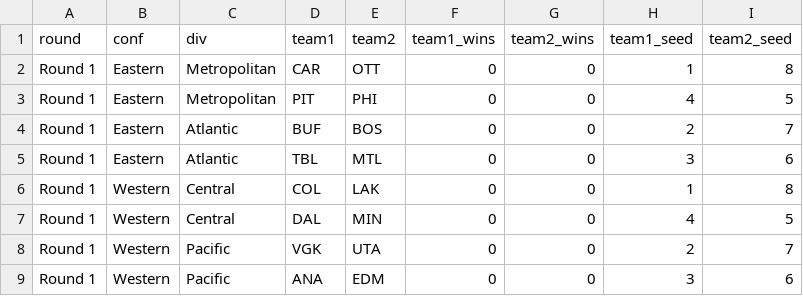
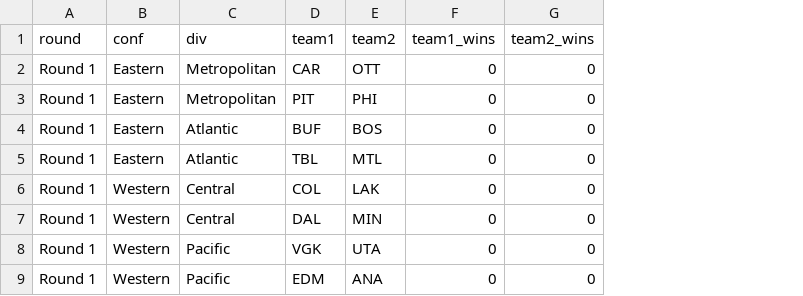
Before and after one commit to stevenpfaff/NHL-Projections-React, a CSV file: public/matchups.csv, drawn as a sheet; the diff names each change by its address in the sheet, - before the commit and + after, or states it on an @@ line.

```diff
--- a/public/matchups.csv
+++ b/public/matchups.csv
-column H (team1_seed), rows 2-9: 1 | 4 | 2 | 3 | 1 | 4 | 2 | 3
-column I (team2_seed), rows 2-9: 8 | 5 | 7 | 6 | 8 | 5 | 7 | 6
-D9 (team1): ANA
+D9 (team1): EDM
-E9 (team2): EDM
+E9 (team2): ANA
```
Also changed, not shown: public/playoffs.csv, 2 other files.
